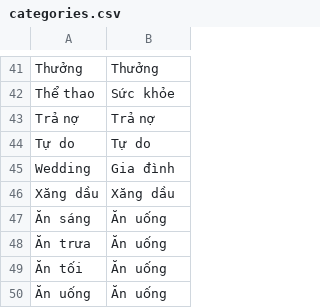
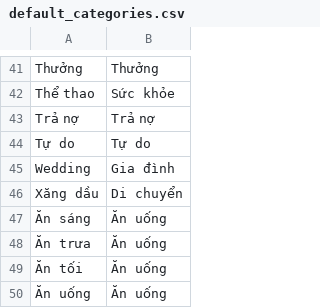
Before and after one commit to rain1024/moneylover_tools, a CSV file: default_categories.csv (was categories.csv), drawn as a sheet; only a part is shown, gaps mark what is left out.

```diff
--- a/categories.csv
+++ b/default_categories.csv
@@ -45,3 +45,3 @@ Tự do,Tự do
 Wedding,Gia đình
-Xăng dầu,Xăng dầu
+Xăng dầu,Di chuyển
 Ăn sáng,Ăn uống
```
Also changed, not shown: 5 other files.
